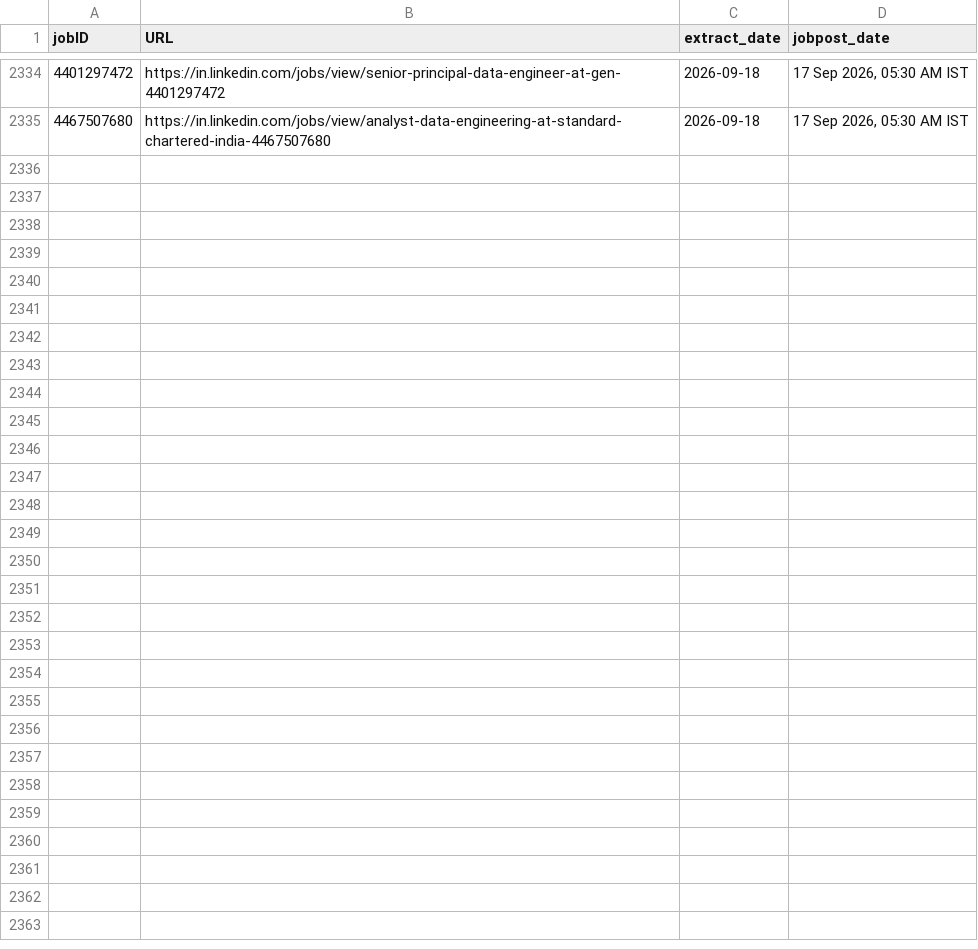
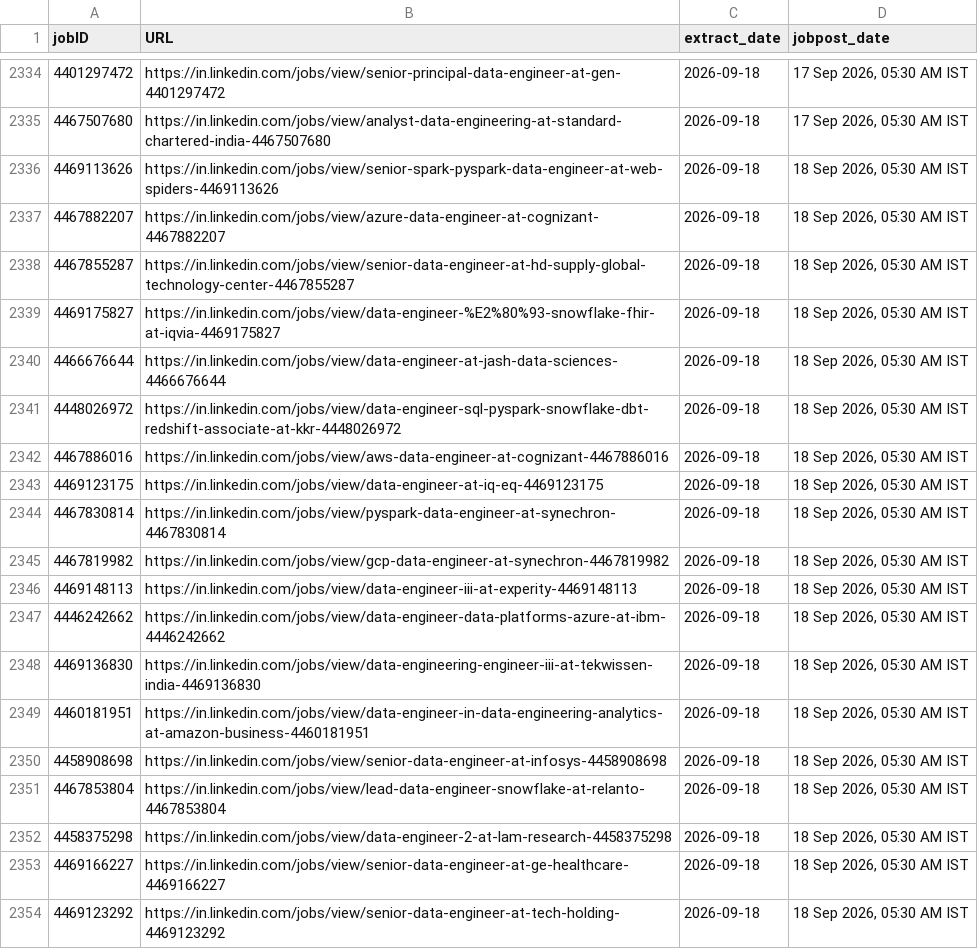
Before and after one commit to Nilkamal-m/ecomdata, a CSV file: temp.csv, drawn as a sheet; only a part is shown, gaps mark what is left out; the diff covers the shown part only; the diff names each change by its address in the sheet, - before the commit and + after, or states it on an @@ line.

```diff
--- a/temp.csv
+++ b/temp.csv
+row 2336: 4469113626 | https://in.linkedin.com/jobs/view/senior-spark-pyspark-data-engineer-at-web-spiders-4469113626 | 2026-09-18 | 18 Sep 2026, 05:30 AM IST
+row 2337: 4467882207 | https://in.linkedin.com/jobs/view/azure-data-engineer-at-cognizant-4467882207 | 2026-09-18 | 18 Sep 2026, 05:30 AM IST
+row 2338: 4467855287 | https://in.linkedin.com/jobs/view/senior-data-engineer-at-hd-supply-global-technology-center-4467855287 | 2026-09-18 | 18 Sep 2026, 05:30 AM IST
+row 2339: 4469175827 | https://in.linkedin.com/jobs/view/data-engineer-%E2%80%93-snowflake-fhir-at-iqvia-4469175827 | 2026-09-18 | 18 Sep 2026, 05:30 AM IST
+row 2340: 4466676644 | https://in.linkedin.com/jobs/view/data-engineer-at-jash-data-sciences-4466676644 | 2026-09-18 | 18 Sep 2026, 05:30 AM IST
+row 2341: 4448026972 | https://in.linkedin.com/jobs/view/data-engineer-sql-pyspark-snowflake-dbt-redshift-associate-at-kkr-4448026972 | 2026-09-18 | 18 Sep 2026, 05:30 AM IST
+row 2342: 4467886016 | https://in.linkedin.com/jobs/view/aws-data-engineer-at-cognizant-4467886016 | 2026-09-18 | 18 Sep 2026, 05:30 AM IST
+row 2343: 4469123175 | https://in.linkedin.com/jobs/view/data-engineer-at-iq-eq-4469123175 | 2026-09-18 | 18 Sep 2026, 05:30 AM IST
+row 2344: 4467830814 | https://in.linkedin.com/jobs/view/pyspark-data-engineer-at-synechron-4467830814 | 2026-09-18 | 18 Sep 2026, 05:30 AM IST
+row 2345: 4467819982 | https://in.linkedin.com/jobs/view/gcp-data-engineer-at-synechron-4467819982 | 2026-09-18 | 18 Sep 2026, 05:30 AM IST
+row 2346: 4469148113 | https://in.linkedin.com/jobs/view/data-engineer-iii-at-experity-4469148113 | 2026-09-18 | 18 Sep 2026, 05:30 AM IST
+row 2347: 4446242662 | https://in.linkedin.com/jobs/view/data-engineer-data-platforms-azure-at-ibm-4446242662 | 2026-09-18 | 18 Sep 2026, 05:30 AM IST
+row 2348: 4469136830 | https://in.linkedin.com/jobs/view/data-engineering-engineer-iii-at-tekwissen-india-4469136830 | 2026-09-18 | 18 Sep 2026, 05:30 AM IST
+row 2349: 4460181951 | https://in.linkedin.com/jobs/view/data-engineer-in-data-engineering-analytics-at-amazon-business-4460181951 | 2026-09-18 | 18 Sep 2026, 05:30 AM IST
+row 2350: 4458908698 | https://in.linkedin.com/jobs/view/senior-data-engineer-at-infosys-4458908698 | 2026-09-18 | 18 Sep 2026, 05:30 AM IST
+row 2351: 4467853804 | https://in.linkedin.com/jobs/view/lead-data-engineer-snowflake-at-relanto-4467853804 | 2026-09-18 | 18 Sep 2026, 05:30 AM IST
+row 2352: 4458375298 | https://in.linkedin.com/jobs/view/data-engineer-2-at-lam-research-4458375298 | 2026-09-18 | 18 Sep 2026, 05:30 AM IST
+row 2353: 4469166227 | https://in.linkedin.com/jobs/view/senior-data-engineer-at-ge-healthcare-4469166227 | 2026-09-18 | 18 Sep 2026, 05:30 AM IST
+row 2354: 4469123292 | https://in.linkedin.com/jobs/view/senior-data-engineer-at-tech-holding-4469123292 | 2026-09-18 | 18 Sep 2026, 05:30 AM IST
```
Also changed, not shown: 23 added rows elsewhere in this file.
